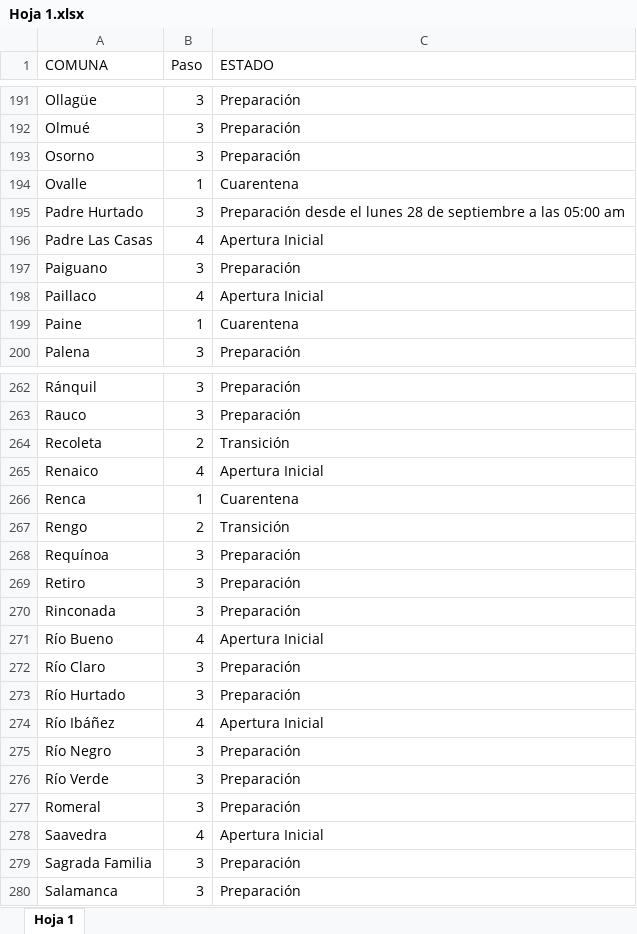
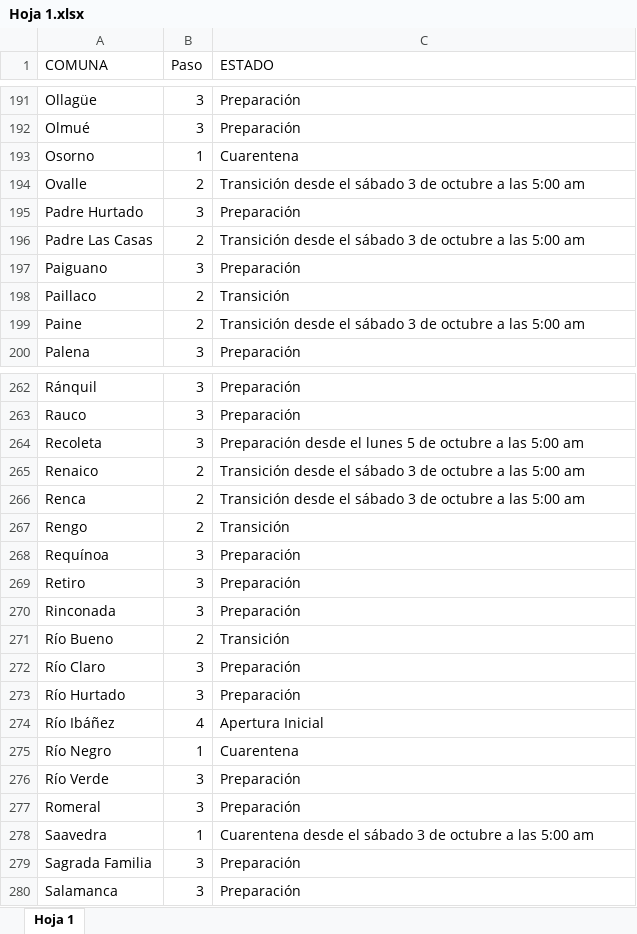
Before and after one commit to luis-fernandezt/Situacion-Covid19-por-Regiones-de-Chile, an Excel workbook: Paso/Hoja 1.xlsx, sheet Hoja 1, drawn as a sheet; only a part is shown, gaps mark what is left out; values as stored, in another font and other column widths than the file's, no borders; the diff covers the shown part only; the diff names each change by its address in the sheet, - before the commit and + after, or states it on an @@ line.

```diff
--- a/Paso/Hoja 1.xlsx (sheet Hoja 1)
+++ b/Paso/Hoja 1.xlsx (sheet Hoja 1)
-B193 (Paso): 3
+B193 (Paso): 1
-C193 (ESTADO): Preparación
+C193 (ESTADO): Cuarentena
-B194 (Paso): 1
+B194 (Paso): 2
-C194 (ESTADO): Cuarentena
+C194 (ESTADO): Transición desde el sábado 3 de octubre a las 5:00 am
-C195 (ESTADO): Preparación desde el lunes 28 de septiembre a las 05:00 am
+C195 (ESTADO): Preparación
-B196 (Paso): 4
+B196 (Paso): 2
-C196 (ESTADO): Apertura Inicial
+C196 (ESTADO): Transición desde el sábado 3 de octubre a las 5:00 am
-B198 (Paso): 4
+B198 (Paso): 2
-C198 (ESTADO): Apertura Inicial
+C198 (ESTADO): Transición
-B199 (Paso): 1
+B199 (Paso): 2
-C199 (ESTADO): Cuarentena
+C199 (ESTADO): Transición desde el sábado 3 de octubre a las 5:00 am
-B264 (Paso): 2
+B264 (Paso): 3
-C264 (ESTADO): Transición
+C264 (ESTADO): Preparación desde el lunes 5 de octubre a las 5:00 am
-B265 (Paso): 4
+B265 (Paso): 2
-C265 (ESTADO): Apertura Inicial
+C265 (ESTADO): Transición desde el sábado 3 de octubre a las 5:00 am
-B266 (Paso): 1
+B266 (Paso): 2
-C266 (ESTADO): Cuarentena
+C266 (ESTADO): Transición desde el sábado 3 de octubre a las 5:00 am
-B271 (Paso): 4
+B271 (Paso): 2
-C271 (ESTADO): Apertura Inicial
+C271 (ESTADO): Transición
-B275 (Paso): 3
+B275 (Paso): 1
-C275 (ESTADO): Preparación
+C275 (ESTADO): Cuarentena
-B278 (Paso): 4
+B278 (Paso): 1
-C278 (ESTADO): Apertura Inicial
+C278 (ESTADO): Cuarentena desde el sábado 3 de octubre a las 5:00 am
```
Also changed, not shown: 98 edited cells elsewhere in this sheet, 8 other files.
